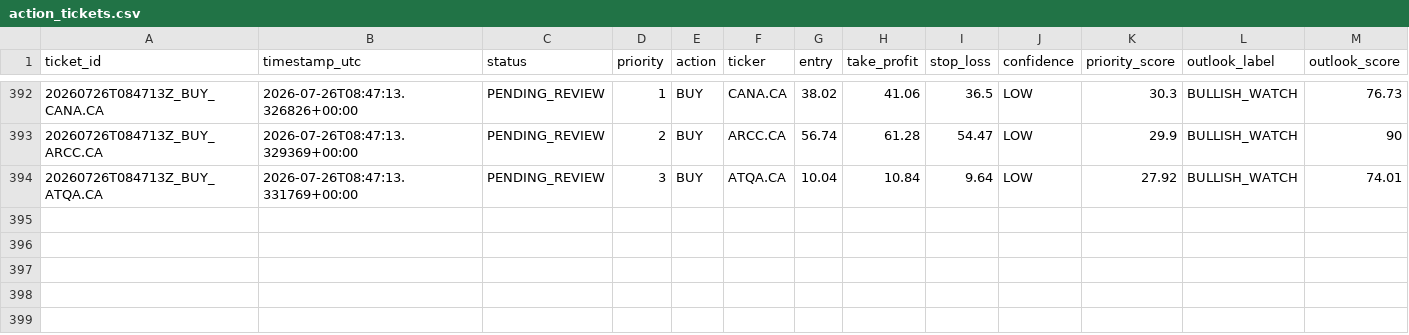
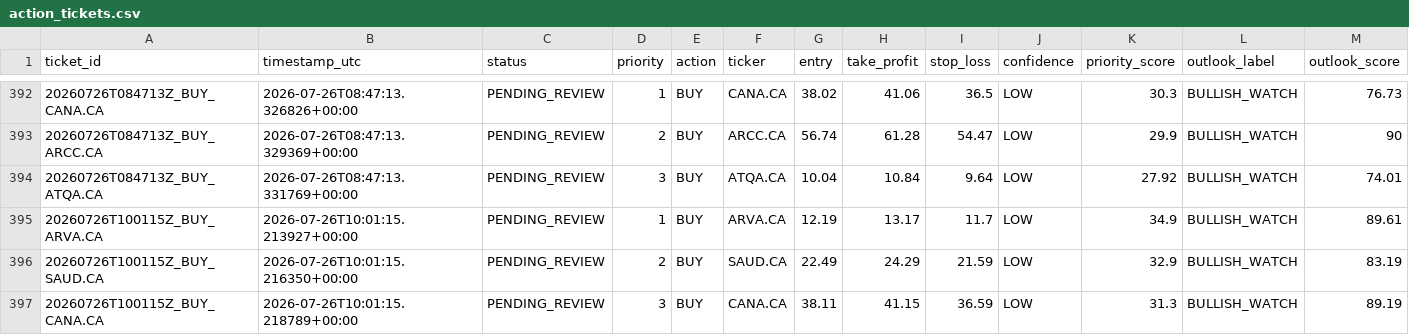
Before and after one commit to Philopater-Ayman/egx-telegram-scanner, a CSV file: action_tickets.csv, drawn as a sheet; only a part is shown, gaps mark what is left out; rows hold the shown columns only; the diff names each change by its address in the sheet, - before the commit and + after, or states it on an @@ line.

```diff
--- a/action_tickets.csv
+++ b/action_tickets.csv
+row 395: 20260726T100115Z_BUY_ARVA.CA | 2026-07-26T10:01:15.213927+00:00 | PENDING_REVIEW | 1 | BUY | ARVA.CA | 12.19 | 13.17 | 11.7 | LOW | 34.9 | BULLISH_WATCH | 89.61
+row 396: 20260726T100115Z_BUY_SAUD.CA | 2026-07-26T10:01:15.216350+00:00 | PENDING_REVIEW | 2 | BUY | SAUD.CA | 22.49 | 24.29 | 21.59 | LOW | 32.9 | BULLISH_WATCH | 83.19
+row 397: 20260726T100115Z_BUY_CANA.CA | 2026-07-26T10:01:15.218789+00:00 | PENDING_REVIEW | 3 | BUY | CANA.CA | 38.11 | 41.15 | 36.59 | LOW | 31.3 | BULLISH_WATCH | 89.19
```
Also changed, not shown: data_quality.csv, market_prices.csv, 9 other files.
